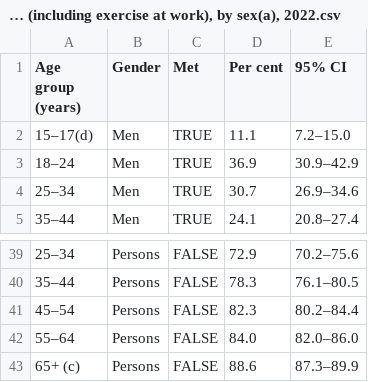
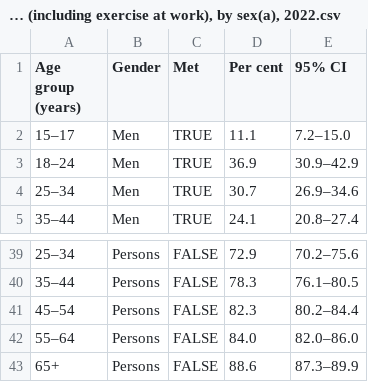
Before and after one commit to Joshuatanmy/FIT3179-Assignment2, a CSV file: data/Proportion of people aged 15 and over who met or did not meet the physical activity guidelines (including exercise at work), by sex(a), 2022.csv, drawn as a sheet; only a part is shown, gaps mark what is left out; the diff covers the shown part only.

```diff
--- a/data/Proportion of people aged 15 and over who met or did not meet the physical activity guidelines (including exercise at work), by sex(a), 2022.csv
+++ b/data/Proportion of people aged 15 and over who met or did not meet the physical activity guidelines (including exercise at work), by sex(a), 2022.csv
@@ -1,3 +1,3 @@
 Age group (years),Gender,Met,Per cent,95% CI,,,,,,,,,,
-15–17(d),Men,TRUE,11.1,7.2–15.0,,,,,,,,,,
+15–17,Men,TRUE,11.1,7.2–15.0,,,,,,,,,,
 18–24,Men,TRUE,36.9,30.9–42.9,,,,,,,,,,
@@ -42,2 +42,2 @@
 55–64,Persons,FALSE,84.0,82.0–86.0,,,,,,,,,,
-65+ (c),Persons,FALSE,88.6,87.3–89.9,,,,,,,,,,
+65+ ,Persons,FALSE,88.6,87.3–89.9,,,,,,,,,,
```
Also changed, not shown: 10 edited cells elsewhere in this file.
